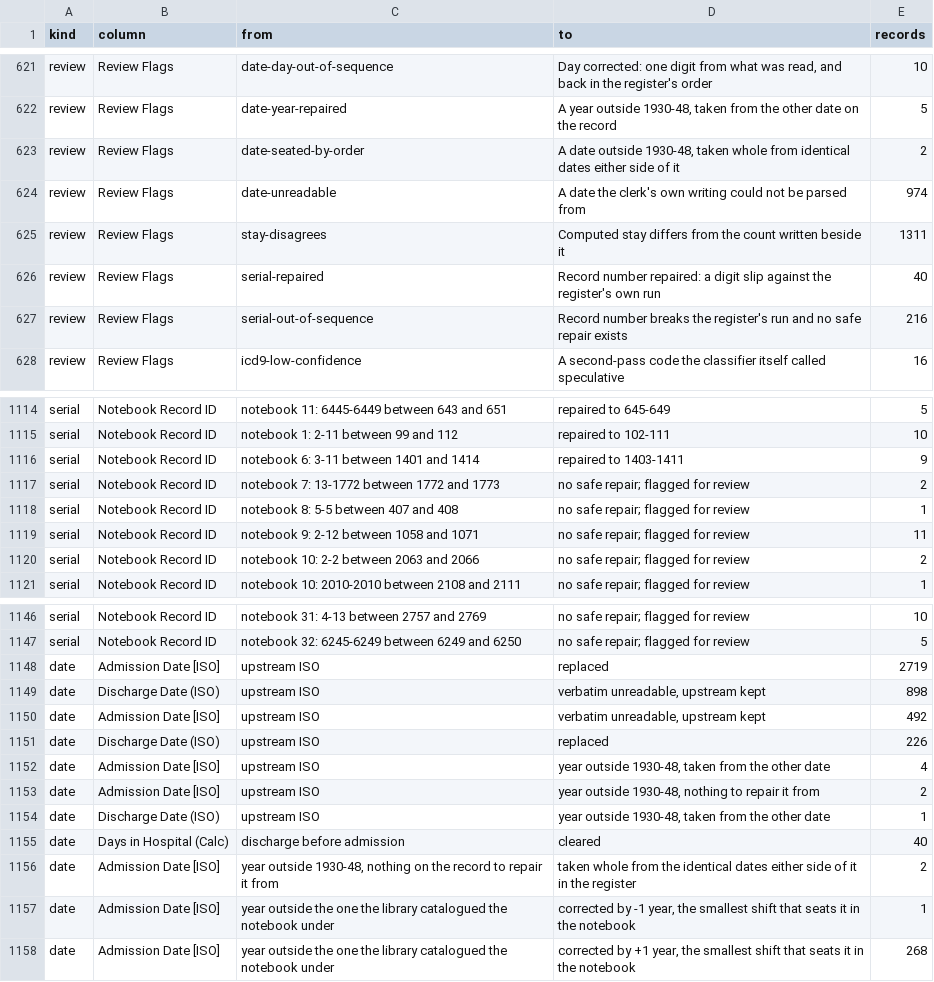
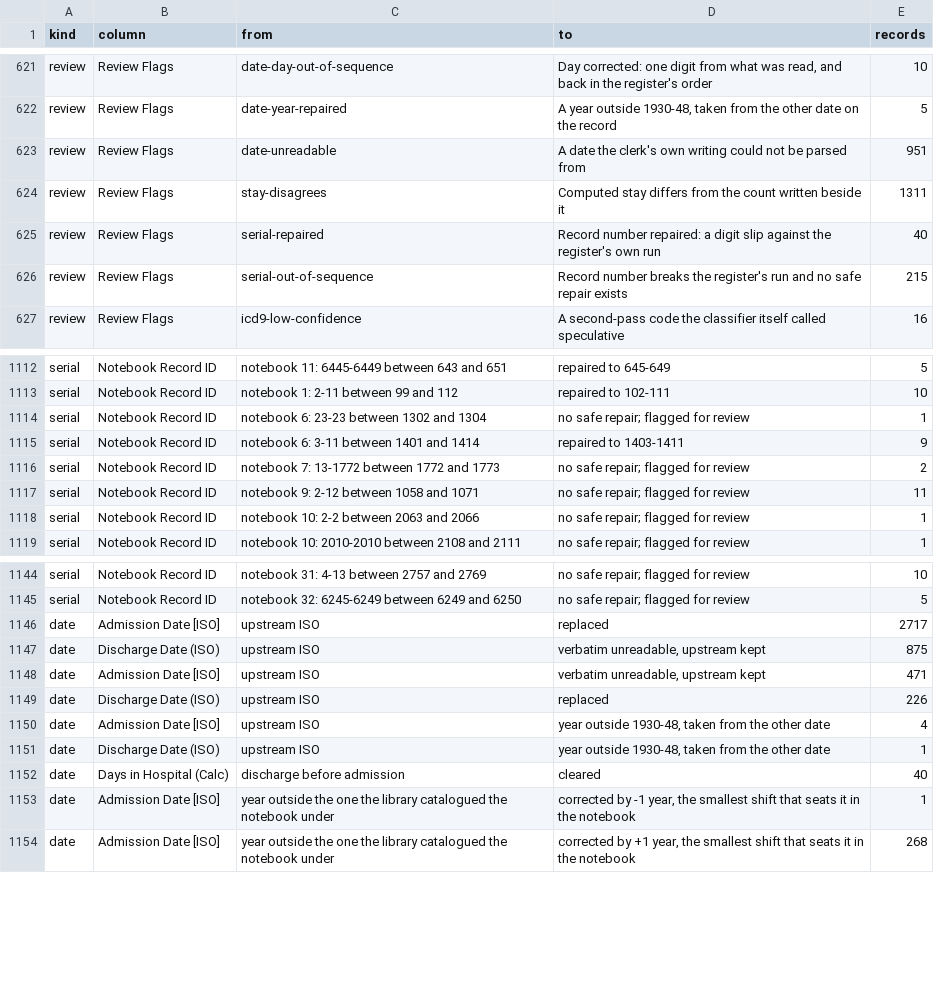
Before and after one commit to sinairusinek/Hospital-Registers, a TSV file: data/public/normalization-report.tsv, drawn as a sheet; only a part is shown, gaps mark what is left out; the diff covers the shown part only.

```diff
--- a/data/public/normalization-report.tsv
+++ b/data/public/normalization-report.tsv
@@ -622,7 +622,6 @@ review	Review Flags	date-day-out-of-sequence	Day corrected: one digit from what
 review	Review Flags	date-year-repaired	A year outside 1930-48, taken from the other date on the record	5
-review	Review Flags	date-seated-by-order	A date outside 1930-48, taken whole from identical dates either side of it	2
-review	Review Flags	date-unreadable	A date the clerk's own writing could not be parsed from	974
+review	Review Flags	date-unreadable	A date the clerk's own writing could not be parsed from	951
 review	Review Flags	stay-disagrees	Computed stay differs from the count written beside it	1311
 review	Review Flags	serial-repaired	Record number repaired: a digit slip against the register's own run	40
-review	Review Flags	serial-out-of-sequence	Record number breaks the register's run and no safe repair exists	216
+review	Review Flags	serial-out-of-sequence	Record number breaks the register's run and no safe repair exists	215
 review	Review Flags	icd9-low-confidence	A second-pass code the classifier itself called speculative	16
@@ -1115,7 +1113,7 @@ serial	Notebook Record ID	notebook 11: 6445-6449 between 643 and 651	repaired to
 serial	Notebook Record ID	notebook 1: 2-11 between 99 and 112	repaired to 102-111	10
+serial	Notebook Record ID	notebook 6: 23-23 between 1302 and 1304	no safe repair; flagged for review	1
 serial	Notebook Record ID	notebook 6: 3-11 between 1401 and 1414	repaired to 1403-1411	9
 serial	Notebook Record ID	notebook 7: 13-1772 between 1772 and 1773	no safe repair; flagged for review	2
-serial	Notebook Record ID	notebook 8: 5-5 between 407 and 408	no safe repair; flagged for review	1
 serial	Notebook Record ID	notebook 9: 2-12 between 1058 and 1071	no safe repair; flagged for review	11
-serial	Notebook Record ID	notebook 10: 2-2 between 2063 and 2066	no safe repair; flagged for review	2
+serial	Notebook Record ID	notebook 10: 2-2 between 2063 and 2066	no safe repair; flagged for review	1
 serial	Notebook Record ID	notebook 10: 2010-2010 between 2108 and 2111	no safe repair; flagged for review	1
@@ -1147,11 +1145,9 @@ serial	Notebook Record ID	notebook 31: 4-13 between 2757 and 2769	no safe repair
 serial	Notebook Record ID	notebook 32: 6245-6249 between 6249 and 6250	no safe repair; flagged for review	5
-date	Admission Date [ISO]	upstream ISO	replaced	2719
-date	Discharge Date (ISO)	upstream ISO	verbatim unreadable, upstream kept	898
-date	Admission Date [ISO]	upstream ISO	verbatim unreadable, upstream kept	492
+date	Admission Date [ISO]	upstream ISO	replaced	2717
+date	Discharge Date (ISO)	upstream ISO	verbatim unreadable, upstream kept	875
+date	Admission Date [ISO]	upstream ISO	verbatim unreadable, upstream kept	471
 date	Discharge Date (ISO)	upstream ISO	replaced	226
 date	Admission Date [ISO]	upstream ISO	year outside 1930-48, taken from the other date	4
-date	Admission Date [ISO]	upstream ISO	year outside 1930-48, nothing to repair it from	2
 date	Discharge Date (ISO)	upstream ISO	year outside 1930-48, taken from the other date	1
 date	Days in Hospital (Calc)	discharge before admission	cleared	40
-date	Admission Date [ISO]	year outside 1930-48, nothing on the record to repair it from	taken whole from the identical dates either side of it in the register	2
 date	Admission Date [ISO]	year outside the one the library catalogued the notebook under	corrected by -1 year, the smallest shift that seats it in the notebook	1
```
Also changed, not shown: 1 removed row and 22 edited cells elsewhere in this file, 3 other files.
